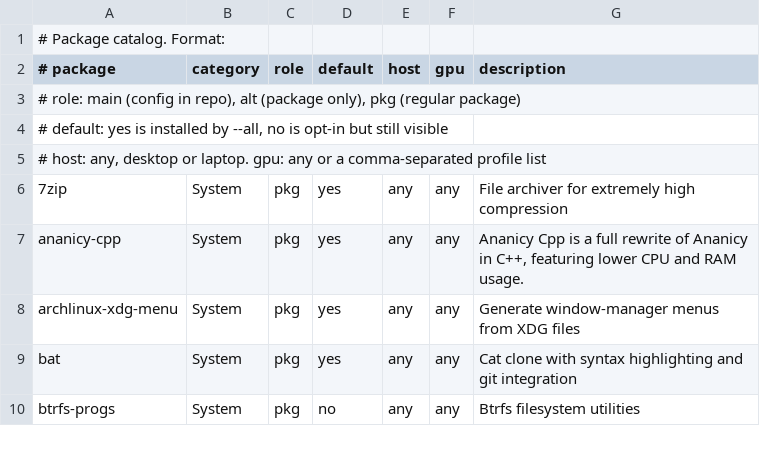
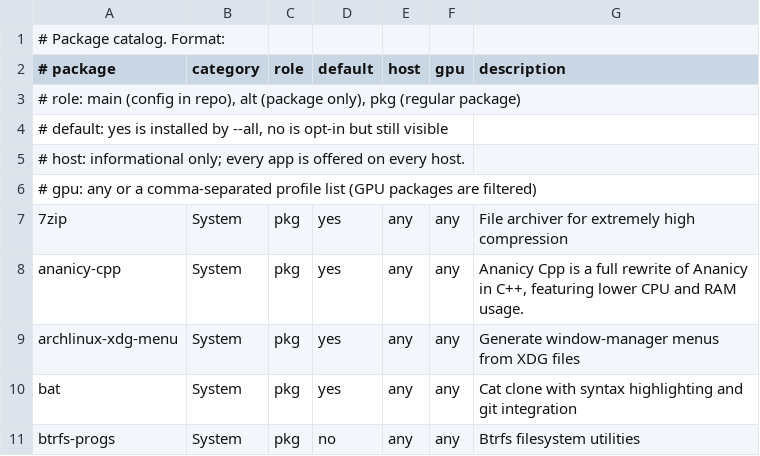
Before and after one commit to mrdillmax/dotfiles, a TSV file: packages/catalog.tsv, drawn as a sheet; only a part is shown.

Commit message:
fix(packages): keep prompts, tolerate conflicts and offer every app

```diff
--- a/packages/catalog.tsv
+++ b/packages/catalog.tsv
@@ -4,3 +4,4 @@
 # default: yes is installed by --all, no is opt-in but still visible
-# host: any, desktop or laptop. gpu: any or a comma-separated profile list
+# host: informational only; every app is offered on every host.
+# gpu: any or a comma-separated profile list (GPU packages are filtered)
 7zip	System	pkg	yes	any	any	File archiver for extremely high compression
```
Also changed, not shown: 5 other files.
